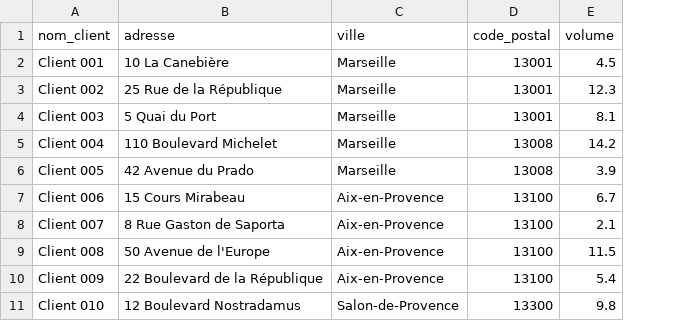
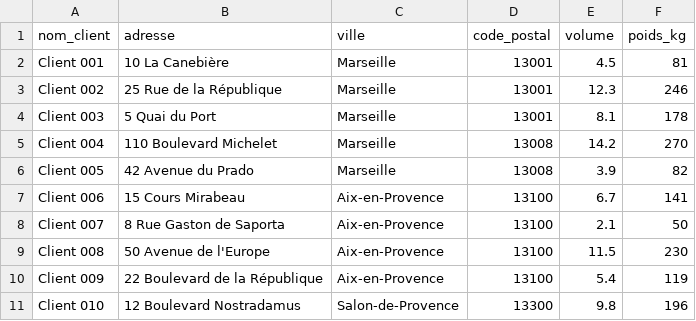
Before and after one commit to STEFANOVITCH-Ilann-24019037/tourneo, a CSV file: public/examples/exemple_tournees.csv, drawn as a sheet; only a part is shown; the diff names each change by its address in the sheet, - before the commit and + after, or states it on an @@ line.

```diff
--- a/public/examples/exemple_tournees.csv
+++ b/public/examples/exemple_tournees.csv
+column F (poids_kg), rows 2-11: 81 | 246 | 178 | 270 | 82 | 141 | 50 | 230 | 119 | 196
```
Also changed, not shown: 6 other files.
